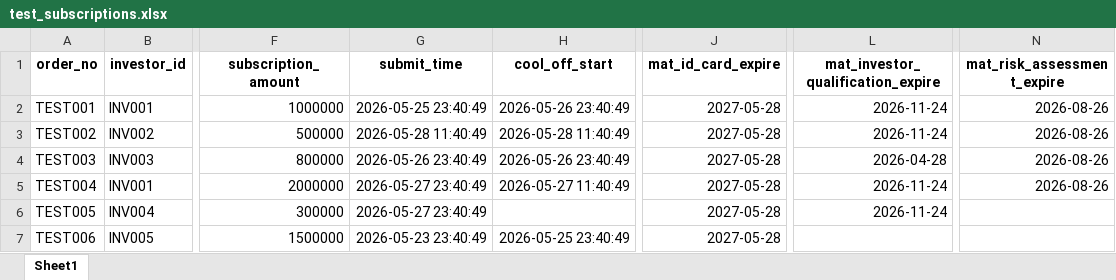
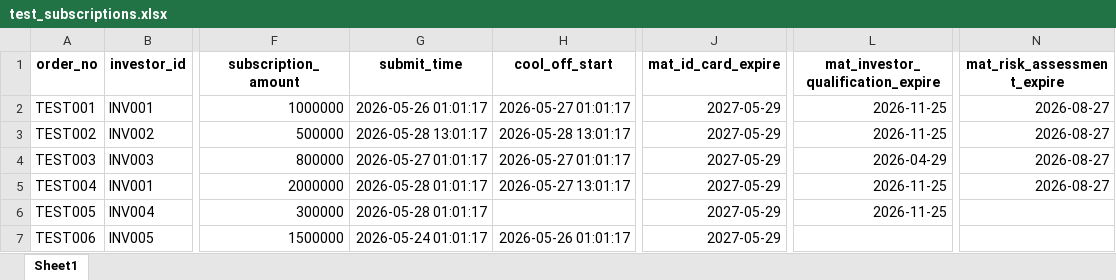
Before and after one commit to lizyyy/solo, an Excel workbook: zy71220/test_subscriptions.xlsx, sheet Sheet1, drawn as a sheet; only a part is shown, gaps mark what is left out; values as stored, in another font and other column widths than the file's, no borders; the diff names each change by its address in the sheet, - before the commit and + after, or states it on an @@ line.

```diff
--- a/zy71220/test_subscriptions.xlsx (sheet Sheet1)
+++ b/zy71220/test_subscriptions.xlsx (sheet Sheet1)
-G2 (submit_time): 2026-05-25 23:40:49
+G2 (submit_time): 2026-05-26 01:01:17
-H2 (cool_off_start): 2026-05-26 23:40:49
+H2 (cool_off_start): 2026-05-27 01:01:17
-J2:J7 (mat_id_card_expire): 2027-05-28
+J2:J7 (mat_id_card_expire): 2027-05-29
-L2:L3: 2026-11-24
+L2:L3: 2026-11-25
-N2:N5 (mat_risk_assessment_expire): 2026-08-26
+N2:N5 (mat_risk_assessment_expire): 2026-08-27
-G3 (submit_time): 2026-05-28 11:40:49
+G3 (submit_time): 2026-05-28 13:01:17
-H3 (cool_off_start): 2026-05-28 11:40:49
+H3 (cool_off_start): 2026-05-28 13:01:17
-G4 (submit_time): 2026-05-26 23:40:49
+G4 (submit_time): 2026-05-27 01:01:17
-H4 (cool_off_start): 2026-05-26 23:40:49
+H4 (cool_off_start): 2026-05-27 01:01:17
-L4: 2026-04-28
+L4: 2026-04-29
-G5:G6 (submit_time): 2026-05-27 23:40:49
+G5:G6 (submit_time): 2026-05-28 01:01:17
-H5 (cool_off_start): 2026-05-27 11:40:49
+H5 (cool_off_start): 2026-05-27 13:01:17
-L5:L6: 2026-11-24
+L5:L6: 2026-11-25
-G7 (submit_time): 2026-05-23 23:40:49
+G7 (submit_time): 2026-05-24 01:01:17
-H7 (cool_off_start): 2026-05-25 23:40:49
+H7 (cool_off_start): 2026-05-26 01:01:17
```
Also changed, not shown: 12 other files.
